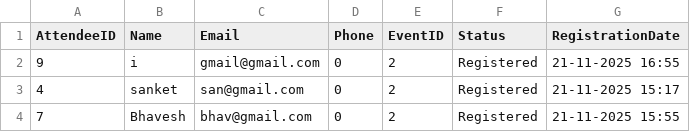
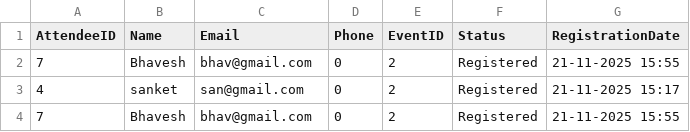
Before and after one commit to BhaveshGadling77/DSA_Project, a CSV file: Data/event_2.csv, drawn as a sheet.

```diff
--- a/Data/event_2.csv
+++ b/Data/event_2.csv
@@ -1,3 +1,3 @@
 AttendeeID,Name,Email,Phone,EventID,Status,RegistrationDate
-9,i,gmail@gmail.com,0,2,Registered,21-11-2025 16:55
+7,Bhavesh,bhav@gmail.com,0,2,Registered,21-11-2025 15:55
 4,sanket,san@gmail.com,0,2,Registered,21-11-2025 15:17
```
Also changed, not shown: Data/userAttendee.csv.
